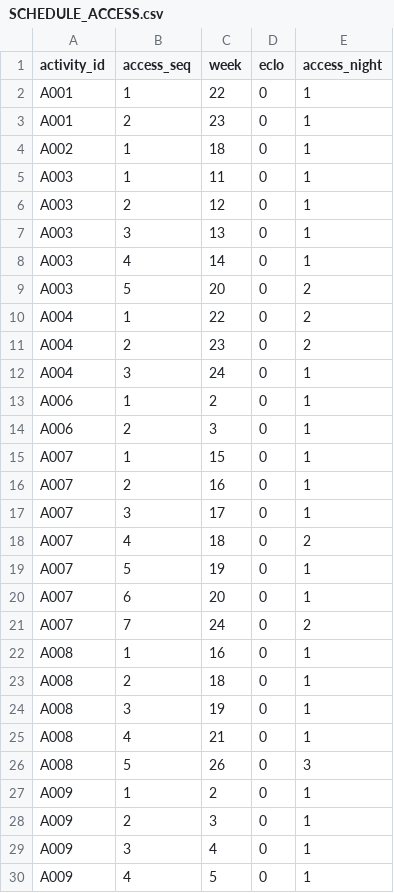
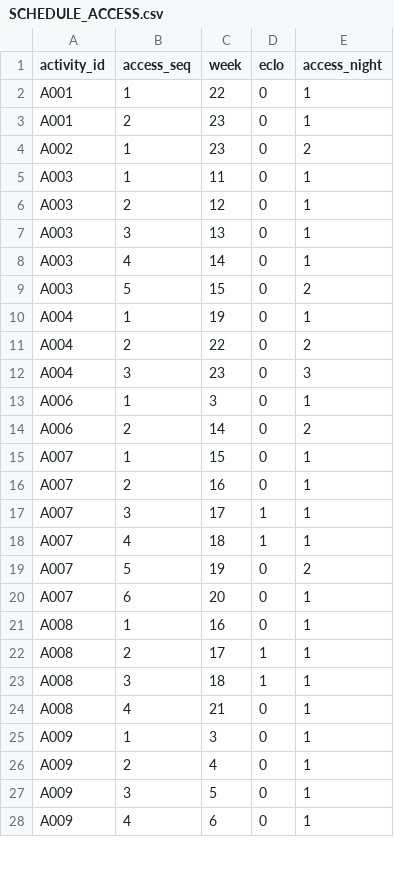
Before and after one commit to LinXiaoya0228/NebulaX-Top10, a CSV file: results/scenario_C/SCHEDULE_ACCESS.csv, drawn as a sheet; only a part is shown; the diff covers the shown part only.

```diff
--- a/results/scenario_C/SCHEDULE_ACCESS.csv
+++ b/results/scenario_C/SCHEDULE_ACCESS.csv
@@ -3,3 +3,3 @@ A001,1,22,0,1
 A001,2,23,0,1
-A002,1,18,0,1
+A002,1,23,0,2
 A003,1,11,0,1
@@ -8,23 +8,21 @@ A003,3,13,0,1
 A003,4,14,0,1
-A003,5,20,0,2
-A004,1,22,0,2
-A004,2,23,0,2
-A004,3,24,0,1
-A006,1,2,0,1
-A006,2,3,0,1
+A003,5,15,0,2
+A004,1,19,0,1
+A004,2,22,0,2
+A004,3,23,0,3
+A006,1,3,0,1
+A006,2,14,0,2
 A007,1,15,0,1
 A007,2,16,0,1
-A007,3,17,0,1
-A007,4,18,0,2
-A007,5,19,0,1
+A007,3,17,1,1
+A007,4,18,1,1
+A007,5,19,0,2
 A007,6,20,0,1
-A007,7,24,0,2
 A008,1,16,0,1
-A008,2,18,0,1
-A008,3,19,0,1
+A008,2,17,1,1
+A008,3,18,1,1
 A008,4,21,0,1
-A008,5,26,0,3
-A009,1,2,0,1
-A009,2,3,0,1
-A009,3,4,0,1
-A009,4,5,0,1
+A009,1,3,0,1
+A009,2,4,0,1
+A009,3,5,0,1
+A009,4,6,0,1
```
Also changed, not shown: 2 added rows, 1 removed row and 123 edited cells elsewhere in this file, results/scenario_C/RESULTS.csv, results/scenario_C/SCHEDULE_OCCUPANCY.csv, 9 other files.
